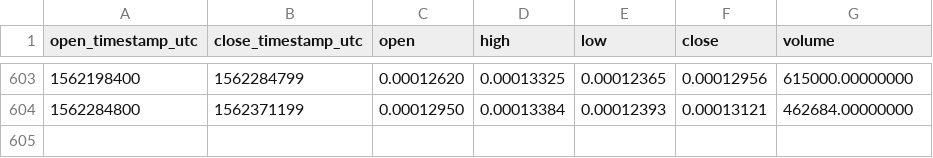
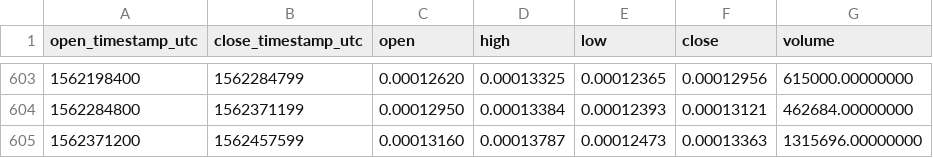
Before and after one commit to cryptobigbro/binance-AMBETH, a CSV file: binance-AMBETH-1d.csv, drawn as a sheet; only a part is shown, gaps mark what is left out.

Commit message:
Update OHLCV data.

```diff
--- a/binance-AMBETH-1d.csv
+++ b/binance-AMBETH-1d.csv
@@ -604 +604,2 @@ open_timestamp_utc,close_timestamp_utc,open,high,low,close,volume
 1562284800,1562371199,0.00012950,0.00013384,0.00012393,0.00013121,462684.00000000
+1562371200,1562457599,0.00013160,0.00013787,0.00012473,0.00013363,1315696.00000000
```
Also changed, not shown: 1 other file.
